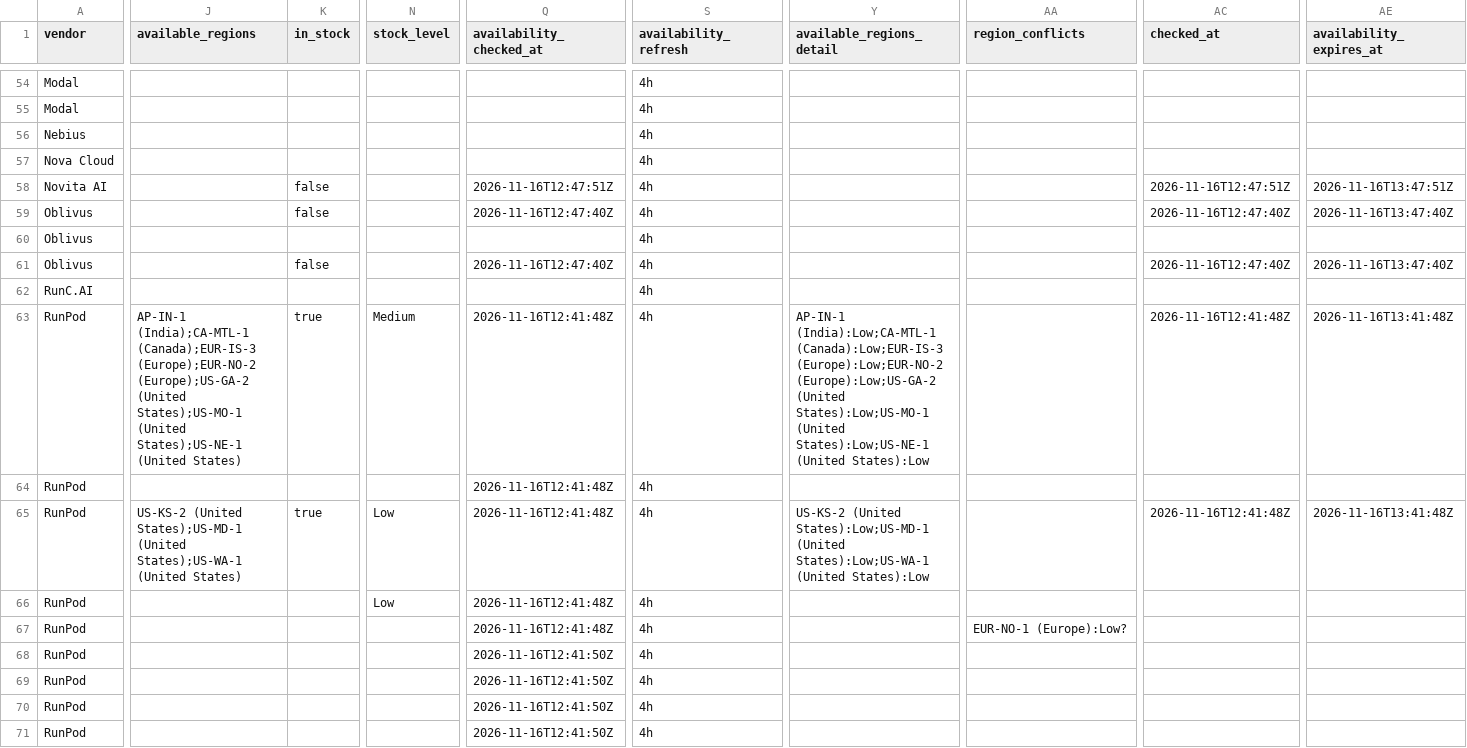
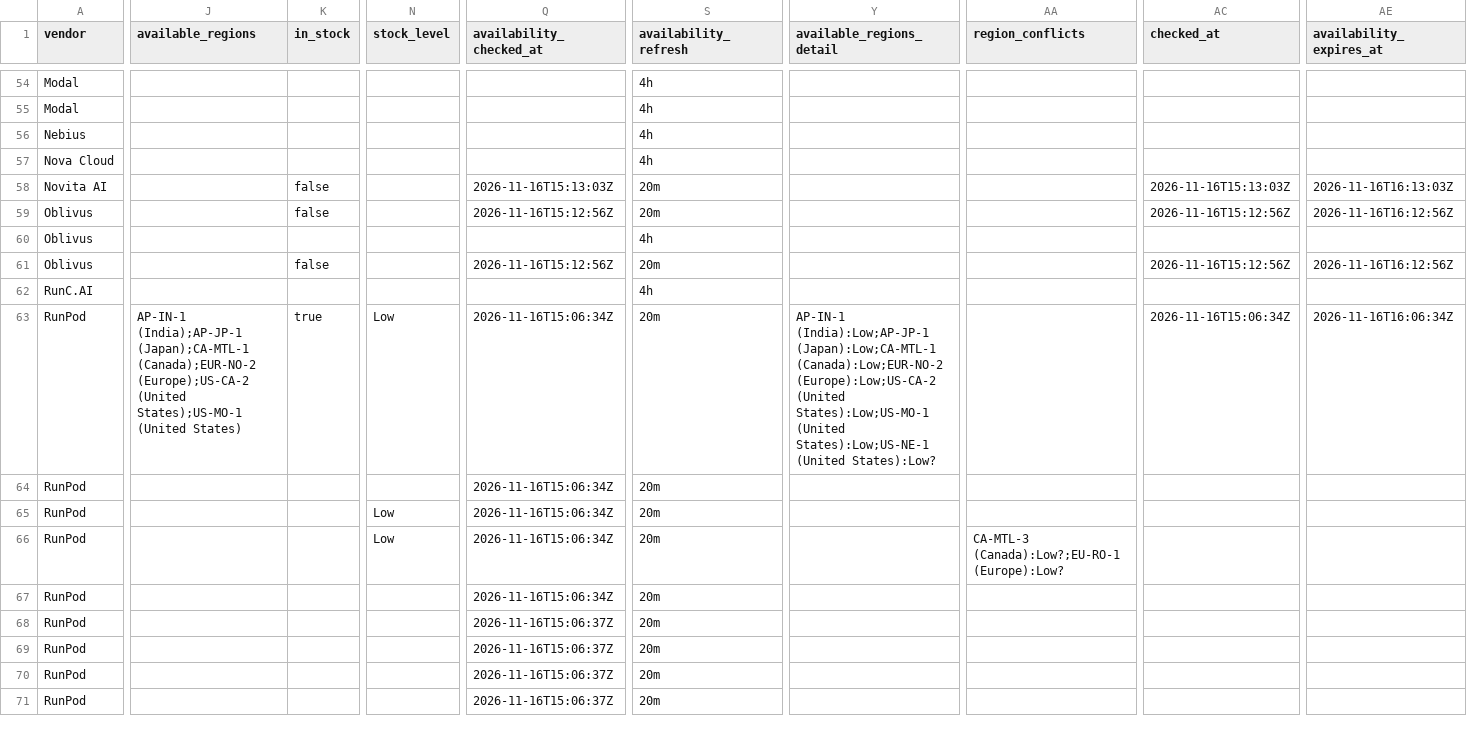
Before and after one commit to connormatthewdouglas/agent-work-stack-deals, a CSV file: latest/feed_enriched_v2_latest.csv, drawn as a sheet; only a part is shown, gaps mark what is left out; the diff covers the shown part only; the diff names each change by its address in the sheet, - before the commit and + after, or states it on an @@ line.

```diff
--- a/latest/feed_enriched_v2_latest.csv
+++ b/latest/feed_enriched_v2_latest.csv
-Q58 (availability_checked_at): 2026-11-16T12:47:51Z
+Q58 (availability_checked_at): 2026-11-16T15:13:03Z
-S58:S59 (availability_refresh): 4h
+S58:S59 (availability_refresh): 20m
-AC58 (checked_at): 2026-11-16T12:47:51Z
+AC58 (checked_at): 2026-11-16T15:13:03Z
-AE58 (availability_expires_at): 2026-11-16T13:47:51Z
+AE58 (availability_expires_at): 2026-11-16T16:13:03Z
-Q59 (availability_checked_at): 2026-11-16T12:47:40Z
+Q59 (availability_checked_at): 2026-11-16T15:12:56Z
-AC59 (checked_at): 2026-11-16T12:47:40Z
+AC59 (checked_at): 2026-11-16T15:12:56Z
-AE59 (availability_expires_at): 2026-11-16T13:47:40Z
+AE59 (availability_expires_at): 2026-11-16T16:12:56Z
-Q61 (availability_checked_at): 2026-11-16T12:47:40Z
+Q61 (availability_checked_at): 2026-11-16T15:12:56Z
-S61 (availability_refresh): 4h
+S61 (availability_refresh): 20m
-AC61 (checked_at): 2026-11-16T12:47:40Z
+AC61 (checked_at): 2026-11-16T15:12:56Z
-AE61 (availability_expires_at): 2026-11-16T13:47:40Z
+AE61 (availability_expires_at): 2026-11-16T16:12:56Z
-J63 (available_regions): AP-IN-1 (India);CA-MTL-1 (Canada);EUR-IS-3 (Europe);EUR-NO-2 (Europe);US-GA-2 (United States);US-MO-1 (United States);US-NE-1 (United States)
+J63 (available_regions): AP-IN-1 (India);AP-JP-1 (Japan);CA-MTL-1 (Canada);EUR-NO-2 (Europe);US-CA-2 (United States);US-MO-1 (United States)
-N63 (stock_level): Medium
+N63 (stock_level): Low
-Q63:Q67 (availability_checked_at): 2026-11-16T12:41:48Z
+Q63:Q67 (availability_checked_at): 2026-11-16T15:06:34Z
-S63:S71 (availability_refresh): 4h
+S63:S71 (availability_refresh): 20m
-Y63 (available_regions_detail): AP-IN-1 (India):Low;CA-MTL-1 (Canada):Low;EUR-IS-3 (Europe):Low;EUR-NO-2 (Europe):Low;US-GA-2 (United States):Low;US-MO-1 (United States):Low;US-NE-1 (United States):Low
+Y63 (available_regions_detail): AP-IN-1 (India):Low;AP-JP-1 (Japan):Low;CA-MTL-1 (Canada):Low;EUR-NO-2 (Europe):Low;US-CA-2 (United States):Low;US-MO-1 (United States):Low;US-NE-1 (United States):Low?
-AC63 (checked_at): 2026-11-16T12:41:48Z
+AC63 (checked_at): 2026-11-16T15:06:34Z
-AE63 (availability_expires_at): 2026-11-16T13:41:48Z
+AE63 (availability_expires_at): 2026-11-16T16:06:34Z
-J65 (available_regions): US-KS-2 (United States);US-MD-1 (United States);US-WA-1 (United States)
+J65 (available_regions): (empty)
-K65 (in_stock): true
+K65 (in_stock): (empty)
-Y65 (available_regions_detail): US-KS-2 (United States):Low;US-MD-1 (United States):Low;US-WA-1 (United States):Low
+Y65 (available_regions_detail): (empty)
-AC65 (checked_at): 2026-11-16T12:41:48Z
+AC65 (checked_at): (empty)
-AE65 (availability_expires_at): 2026-11-16T13:41:48Z
+AE65 (availability_expires_at): (empty)
-AA66 (region_conflicts): (empty)
+AA66 (region_conflicts): CA-MTL-3 (Canada):Low?;EU-RO-1 (Europe):Low?
-AA67 (region_conflicts): EUR-NO-1 (Europe):Low?
+AA67 (region_conflicts): (empty)
-Q68:Q71 (availability_checked_at): 2026-11-16T12:41:50Z
+Q68:Q71 (availability_checked_at): 2026-11-16T15:06:37Z
```
Also changed, not shown: 156 edited cells elsewhere in this file, latest/availability_v2_latest.csv, 4 other files.
